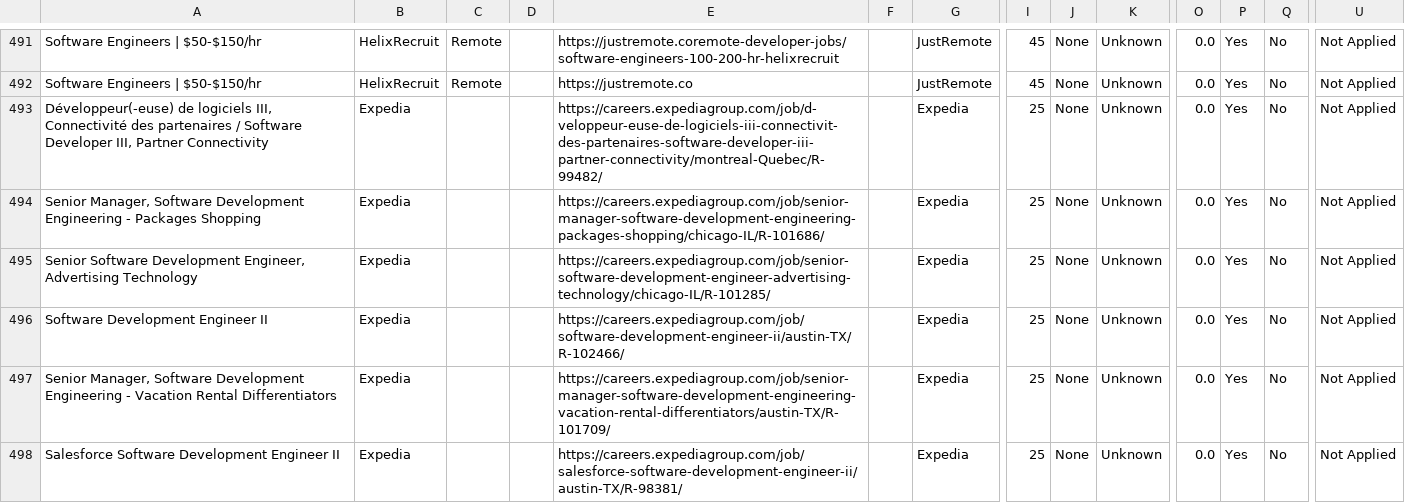
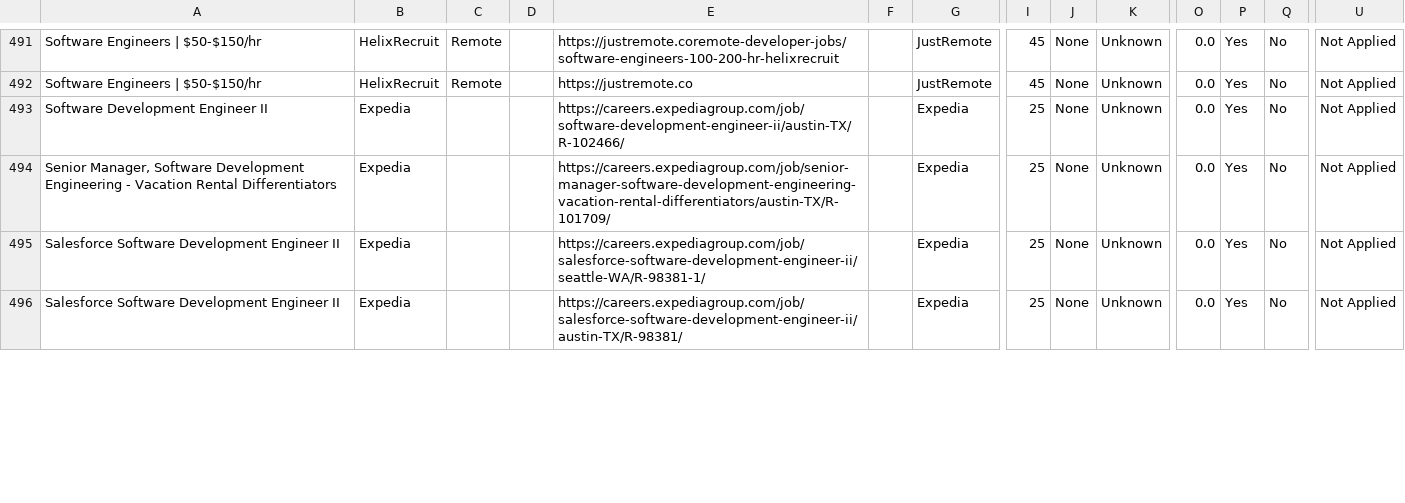
Before and after one commit to naman011/python-projects-secondary, a CSV file: data/jobs.csv, drawn as a sheet; only a part is shown, gaps mark what is left out; removed rows and columns are numbered as before the commit, all else as after; rows hold the shown columns only; the diff covers the shown part only; the diff names each change by its address in the sheet, - before the commit and + after, or states it on an @@ line.

```diff
--- a/data/jobs.csv
+++ b/data/jobs.csv
-row 493: Développeur(-euse) de logiciels III, Connectivité des partenaires / Software Developer III, Partner Connectivity | Expedia |  |  | https://careers.expediagroup.com/job/d-veloppeur-euse-de-logiciels-iii-connectivit-des-partenaires-software-developer-iii-partner-connectivity/montreal-Quebec/R-99482/ |  | Expedia | 25 | None | Unknown | 0.0 | Yes | No | Not Applied
@@ row 494 moved to row 502: Senior Manager, Software Development Eng… @@
-row 495: Senior Software Development Engineer, Advertising Technology | Expedia |  |  | https://careers.expediagroup.com/job/senior-software-development-engineer-advertising-technology/chicago-IL/R-101285/ |  | Expedia | 25 | None | Unknown | 0.0 | Yes | No | Not Applied
+row 495: Salesforce Software Development Engineer II | Expedia |  |  | https://careers.expediagroup.com/job/salesforce-software-development-engineer-ii/seattle-WA/R-98381-1/ |  | Expedia | 25 | None | Unknown | 0.0 | Yes | No | Not Applied
```
Also changed, not shown: 5 added rows, 5 removed rows and 2 edited cells elsewhere in this file, 1 other file.
